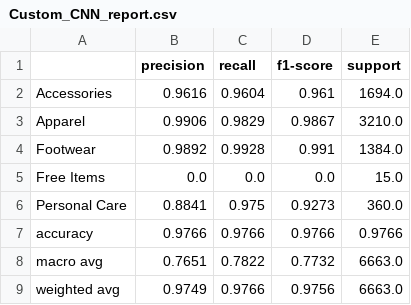
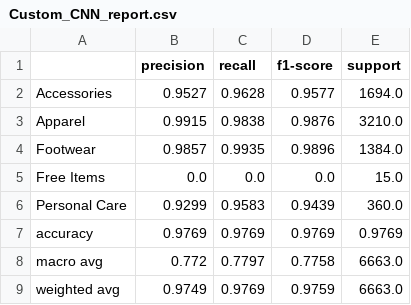
Before and after one commit to raj-s17/product-image-classification-framework, a CSV file: kaggle/reports/Custom_CNN_report.csv, drawn as a sheet.

Commit message:
Update Custom_CNN_report.csv

```diff
--- a/kaggle/reports/Custom_CNN_report.csv
+++ b/kaggle/reports/Custom_CNN_report.csv
@@ -1,9 +1,9 @@
 ,precision,recall,f1-score,support
-Accessories,0.9616,0.9604,0.961,1694.0
-Apparel,0.9906,0.9829,0.9867,3210.0
-Footwear,0.9892,0.9928,0.991,1384.0
+Accessories,0.9527,0.9628,0.9577,1694.0
+Apparel,0.9915,0.9838,0.9876,3210.0
+Footwear,0.9857,0.9935,0.9896,1384.0
 Free Items,0.0,0.0,0.0,15.0
-Personal Care,0.8841,0.975,0.9273,360.0
-accuracy,0.9766,0.9766,0.9766,0.9766
-macro avg,0.7651,0.7822,0.7732,6663.0
-weighted avg,0.9749,0.9766,0.9756,6663.0
+Personal Care,0.9299,0.9583,0.9439,360.0
+accuracy,0.9769,0.9769,0.9769,0.9769
+macro avg,0.772,0.7797,0.7758,6663.0
+weighted avg,0.9749,0.9769,0.9759,6663.0
```
